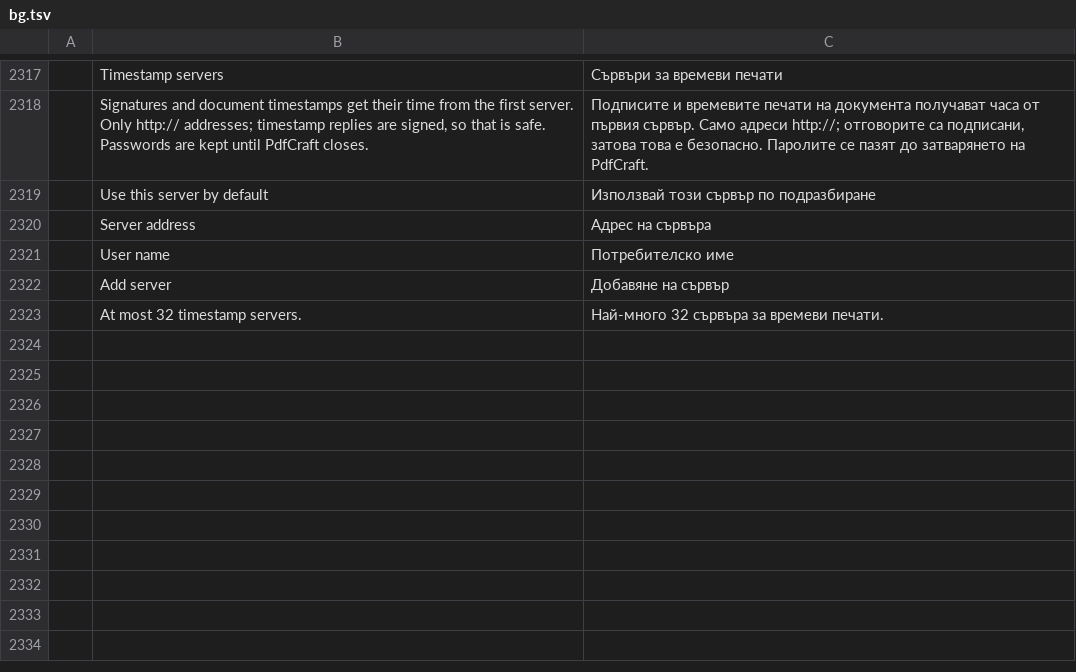
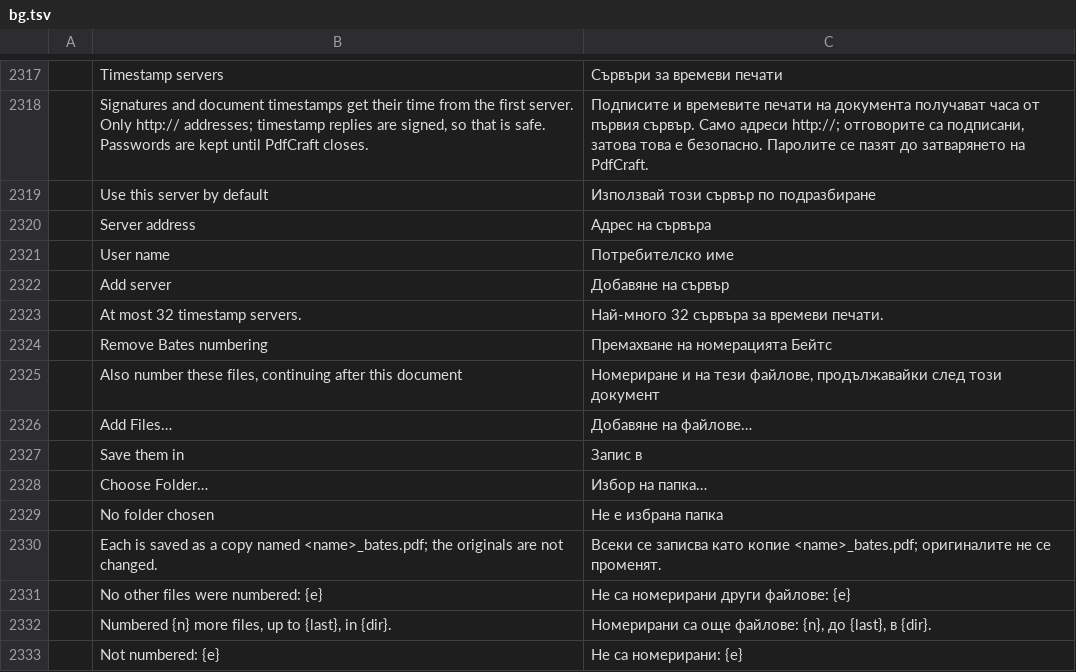
Before and after one commit to Arijac007/prckopis, a TSV file: crates/ui-egui/src/i18n/bg.tsv, drawn as a sheet; only a part is shown, gaps mark what is left out; the diff names each change by its address in the sheet, - before the commit and + after, or states it on an @@ line.

```diff
--- a/crates/ui-egui/src/i18n/bg.tsv
+++ b/crates/ui-egui/src/i18n/bg.tsv
+row 2324:  | Remove Bates numbering | Премахване на номерацията Бейтс
+row 2325:  | Also number these files, continuing after this document | Номериране и на тези файлове, продължавайки след този документ
+row 2326:  | Add Files… | Добавяне на файлове…
+row 2327:  | Save them in | Запис в
+row 2328:  | Choose Folder… | Избор на папка…
+row 2329:  | No folder chosen | Не е избрана папка
+row 2330:  | Each is saved as a copy named <name>_bates.pdf; the originals are not changed. | Всеки се записва като копие <name>_bates.pdf; оригиналите не се променят.
+row 2331:  | No other files were numbered: {e} | Не са номерирани други файлове: {e}
+row 2332:  | Numbered {n} more files, up to {last}, in {dir}. | Номерирани са още файлове: {n}, до {last}, в {dir}.
+row 2333:  | Not numbered: {e} | Не са номерирани: {e}
```
Also changed, not shown: crates/ui-egui/src/i18n/el.tsv, crates/ui-egui/src/i18n/kk.tsv, 32 other files.
